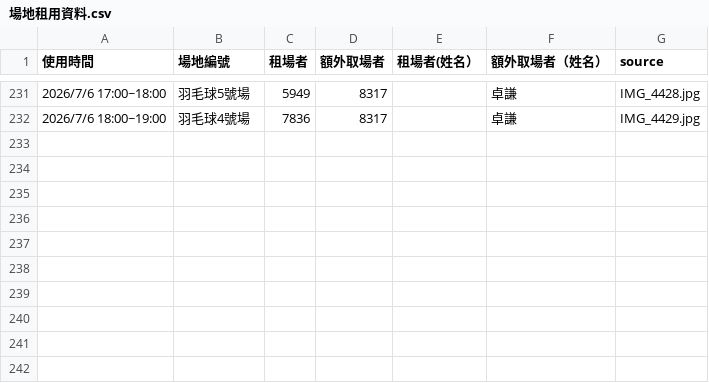
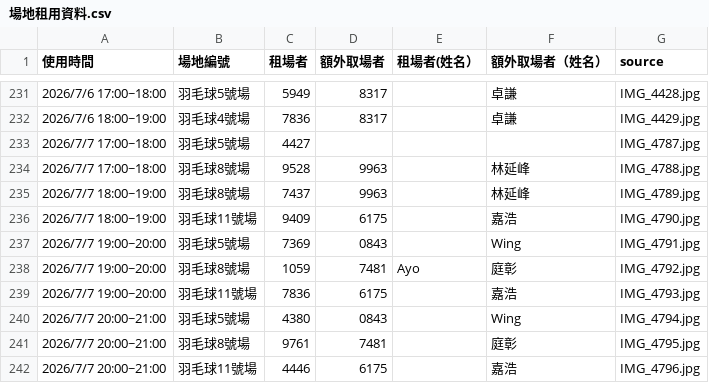
Before and after one commit to adidasracket-Lao/sports-court-booking, a CSV file: 場地租用資料.csv, drawn as a sheet; only a part is shown, gaps mark what is left out.

```diff
--- a/場地租用資料.csv
+++ b/場地租用資料.csv
@@ -232 +232,11 @@
 2026/7/6 18:00~19:00,羽毛球4號場,7836,8317,,卓謙,IMG_4429.jpg
+2026/7/7 17:00~18:00,羽毛球5號場,4427,,,,IMG_4787.jpg
+2026/7/7 17:00~18:00,羽毛球8號場,9528,9963,,林延峰,IMG_4788.jpg
+2026/7/7 18:00~19:00,羽毛球8號場,7437,9963,,林延峰,IMG_4789.jpg
+2026/7/7 18:00~19:00,羽毛球11號場,9409,6175,,嘉浩,IMG_4790.jpg
+2026/7/7 19:00~20:00,羽毛球5號場,7369,0843,,Wing,IMG_4791.jpg
+2026/7/7 19:00~20:00,羽毛球8號場,1059,7481,Ayo,庭彰,IMG_4792.jpg
+2026/7/7 19:00~20:00,羽毛球11號場,7836,6175,,嘉浩,IMG_4793.jpg
+2026/7/7 20:00~21:00,羽毛球5號場,4380,0843,,Wing,IMG_4794.jpg
+2026/7/7 20:00~21:00,羽毛球8號場,9761,7481,,庭彰,IMG_4795.jpg
+2026/7/7 20:00~21:00,羽毛球11號場,4446,6175,,嘉浩,IMG_4796.jpg
```
Also changed, not shown: 11 other files.
